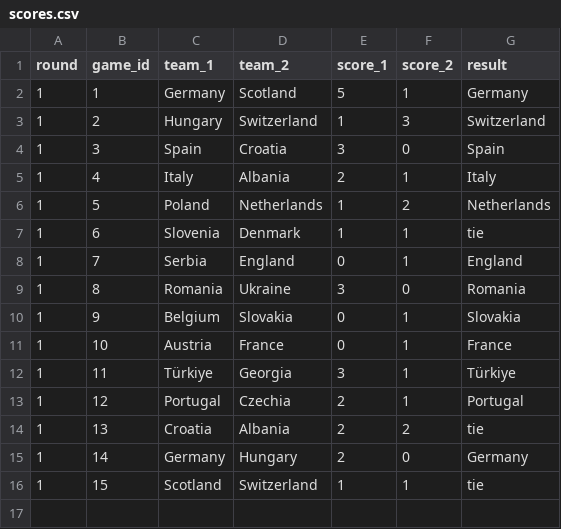
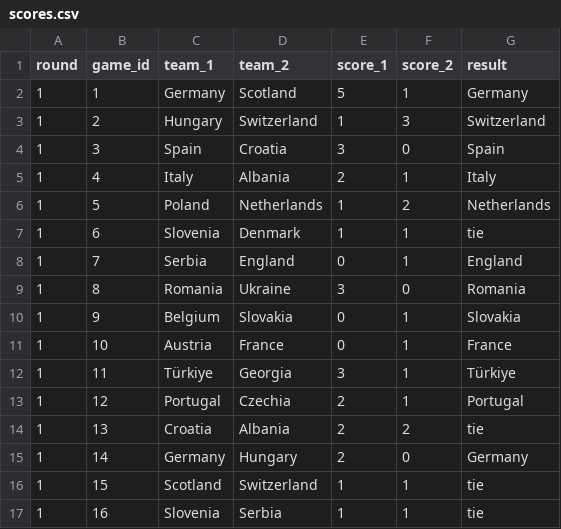
Before and after one commit to timothy-hister/Euro_2024, a CSV file: results/scores.csv, drawn as a sheet; the diff names each change by its address in the sheet, - before the commit and + after, or states it on an @@ line.

Commit message:
Updating scores

```diff
--- a/results/scores.csv
+++ b/results/scores.csv
+row 17: 1 | 16 | Slovenia | Serbia | 1 | 1 | tie
```
